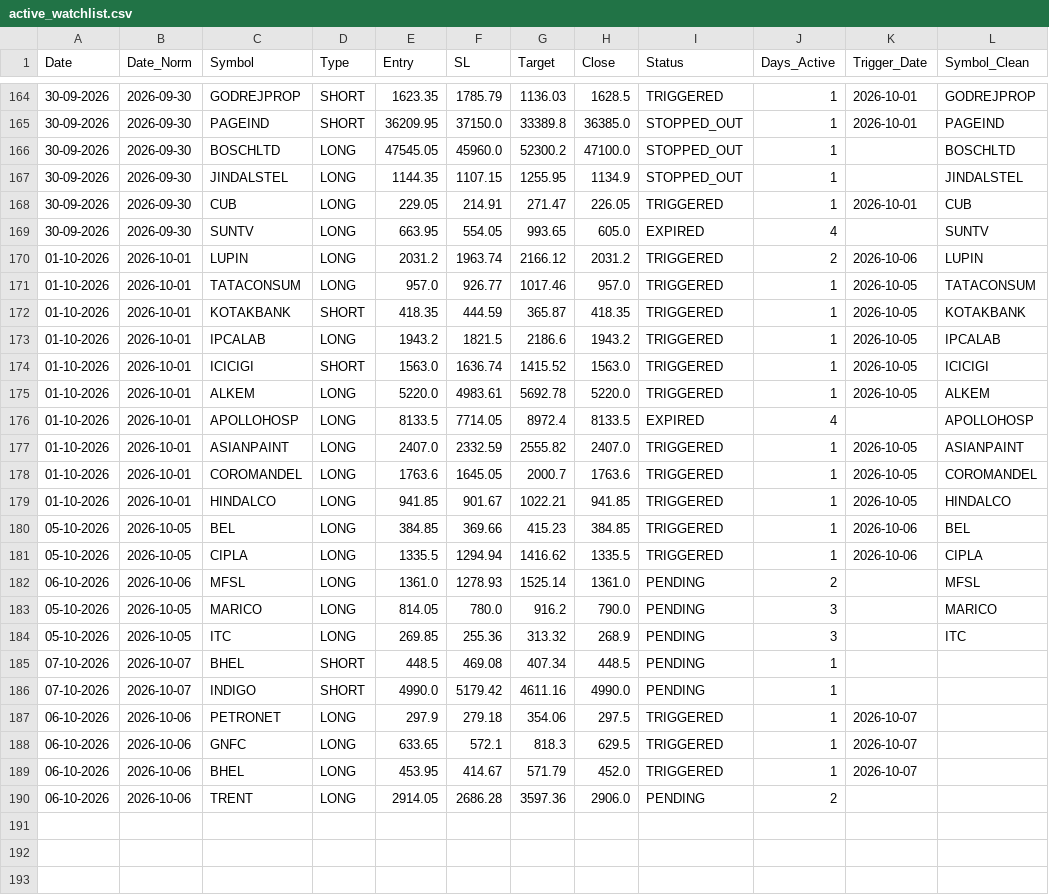
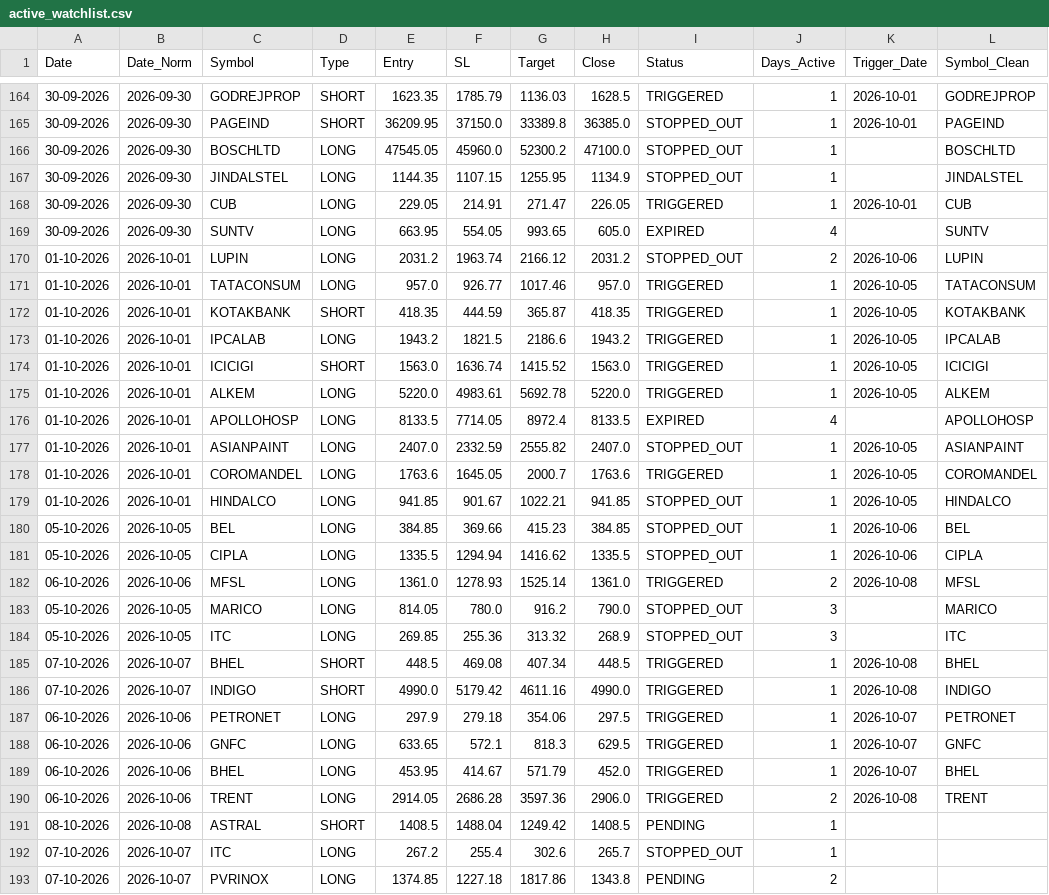
Before and after one commit to Brahmastra-tech/brahmastra-scanner, a CSV file: data/active_watchlist.csv, drawn as a sheet; only a part is shown, gaps mark what is left out.

```diff
--- a/data/active_watchlist.csv
+++ b/data/active_watchlist.csv
@@ -169,3 +169,3 @@ Date,Date_Norm,Symbol,Type,Entry,SL,Target,Close,Status,Days_Active,Trigger_Date
 30-09-2026,2026-09-30,SUNTV,LONG,663.95,554.05,993.65,605.0,EXPIRED,4,,SUNTV
-01-10-2026,2026-10-01,LUPIN,LONG,2031.2,1963.74,2166.12,2031.2,TRIGGERED,2,2026-10-06,LUPIN
+01-10-2026,2026-10-01,LUPIN,LONG,2031.2,1963.74,2166.12,2031.2,STOPPED_OUT,2,2026-10-06,LUPIN
 01-10-2026,2026-10-01,TATACONSUM,LONG,957.0,926.77,1017.46,957.0,TRIGGERED,1,2026-10-05,TATACONSUM
@@ -176,15 +176,18 @@ Date,Date_Norm,Symbol,Type,Entry,SL,Target,Close,Status,Days_Active,Trigger_Date
 01-10-2026,2026-10-01,APOLLOHOSP,LONG,8133.5,7714.05,8972.4,8133.5,EXPIRED,4,,APOLLOHOSP
-01-10-2026,2026-10-01,ASIANPAINT,LONG,2407.0,2332.59,2555.82,2407.0,TRIGGERED,1,2026-10-05,ASIANPAINT
+01-10-2026,2026-10-01,ASIANPAINT,LONG,2407.0,2332.59,2555.82,2407.0,STOPPED_OUT,1,2026-10-05,ASIANPAINT
 01-10-2026,2026-10-01,COROMANDEL,LONG,1763.6,1645.05,2000.7,1763.6,TRIGGERED,1,2026-10-05,COROMANDEL
-01-10-2026,2026-10-01,HINDALCO,LONG,941.85,901.67,1022.21,941.85,TRIGGERED,1,2026-10-05,HINDALCO
-05-10-2026,2026-10-05,BEL,LONG,384.85,369.66,415.23,384.85,TRIGGERED,1,2026-10-06,BEL
-05-10-2026,2026-10-05,CIPLA,LONG,1335.5,1294.94,1416.62,1335.5,TRIGGERED,1,2026-10-06,CIPLA
-06-10-2026,2026-10-06,MFSL,LONG,1361.0,1278.93,1525.14,1361.0,PENDING,2,,MFSL
-05-10-2026,2026-10-05,MARICO,LONG,814.05,780.0,916.2,790.0,PENDING,3,,MARICO
-05-10-2026,2026-10-05,ITC,LONG,269.85,255.36,313.32,268.9,PENDING,3,,ITC
-07-10-2026,2026-10-07,BHEL,SHORT,448.5,469.08,407.34,448.5,PENDING,1,,
-07-10-2026,2026-10-07,INDIGO,SHORT,4990.0,5179.42,4611.16,4990.0,PENDING,1,,
-06-10-2026,2026-10-06,PETRONET,LONG,297.9,279.18,354.06,297.5,TRIGGERED,1,2026-10-07,
-06-10-2026,2026-10-06,GNFC,LONG,633.65,572.1,818.3,629.5,TRIGGERED,1,2026-10-07,
-06-10-2026,2026-10-06,BHEL,LONG,453.95,414.67,571.79,452.0,TRIGGERED,1,2026-10-07,
-06-10-2026,2026-10-06,TRENT,LONG,2914.05,2686.28,3597.36,2906.0,PENDING,2,,
+01-10-2026,2026-10-01,HINDALCO,LONG,941.85,901.67,1022.21,941.85,STOPPED_OUT,1,2026-10-05,HINDALCO
+05-10-2026,2026-10-05,BEL,LONG,384.85,369.66,415.23,384.85,STOPPED_OUT,1,2026-10-06,BEL
+05-10-2026,2026-10-05,CIPLA,LONG,1335.5,1294.94,1416.62,1335.5,STOPPED_OUT,1,2026-10-06,CIPLA
+06-10-2026,2026-10-06,MFSL,LONG,1361.0,1278.93,1525.14,1361.0,TRIGGERED,2,2026-10-08,MFSL
+05-10-2026,2026-10-05,MARICO,LONG,814.05,780.0,916.2,790.0,STOPPED_OUT,3,,MARICO
+05-10-2026,2026-10-05,ITC,LONG,269.85,255.36,313.32,268.9,STOPPED_OUT,3,,ITC
+07-10-2026,2026-10-07,BHEL,SHORT,448.5,469.08,407.34,448.5,TRIGGERED,1,2026-10-08,BHEL
+07-10-2026,2026-10-07,INDIGO,SHORT,4990.0,5179.42,4611.16,4990.0,TRIGGERED,1,2026-10-08,INDIGO
+06-10-2026,2026-10-06,PETRONET,LONG,297.9,279.18,354.06,297.5,TRIGGERED,1,2026-10-07,PETRONET
+06-10-2026,2026-10-06,GNFC,LONG,633.65,572.1,818.3,629.5,TRIGGERED,1,2026-10-07,GNFC
+06-10-2026,2026-10-06,BHEL,LONG,453.95,414.67,571.79,452.0,TRIGGERED,1,2026-10-07,BHEL
+06-10-2026,2026-10-06,TRENT,LONG,2914.05,2686.28,3597.36,2906.0,TRIGGERED,2,2026-10-08,TRENT
+08-10-2026,2026-10-08,ASTRAL,SHORT,1408.5,1488.04,1249.42,1408.5,PENDING,1,,
+07-10-2026,2026-10-07,ITC,LONG,267.2,255.4,302.6,265.7,STOPPED_OUT,1,,
+07-10-2026,2026-10-07,PVRINOX,LONG,1374.85,1227.18,1817.86,1343.8,PENDING,2,,
```
Also changed, not shown: data/signals.csv, 1 other file.
